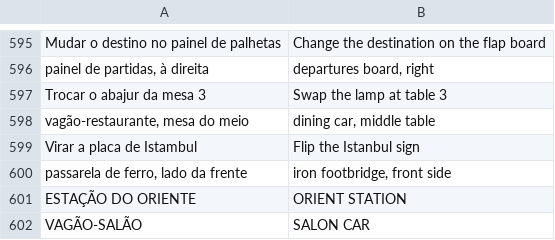
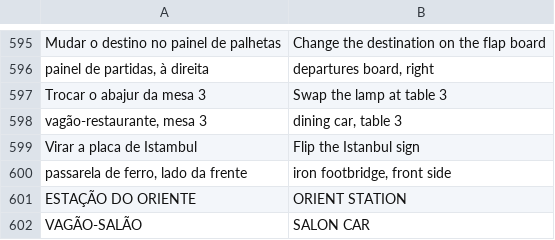
Before and after one commit to gbmlima-bot/spy, a TSV file: fonte/idioma/en.tsv, drawn as a sheet; only a part is shown, gaps mark what is left out.

Commit message:
Corrige identificação das mesas e interações das missões (#83)
Co-authored-by: Gabriel Lima <gabriellima@MacBook-Air-de-Gabriel.local>

```diff
--- a/fonte/idioma/en.tsv
+++ b/fonte/idioma/en.tsv
@@ -597,3 +597,3 @@ painel de partidas, à direita	departures board, right
 Trocar o abajur da mesa 3	Swap the lamp at table 3
-vagão-restaurante, mesa do meio	dining car, middle table
+vagão-restaurante, mesa 3	dining car, table 3
 Virar a placa de Istambul	Flip the Istanbul sign
```
Also changed, not shown: 11 other files.
